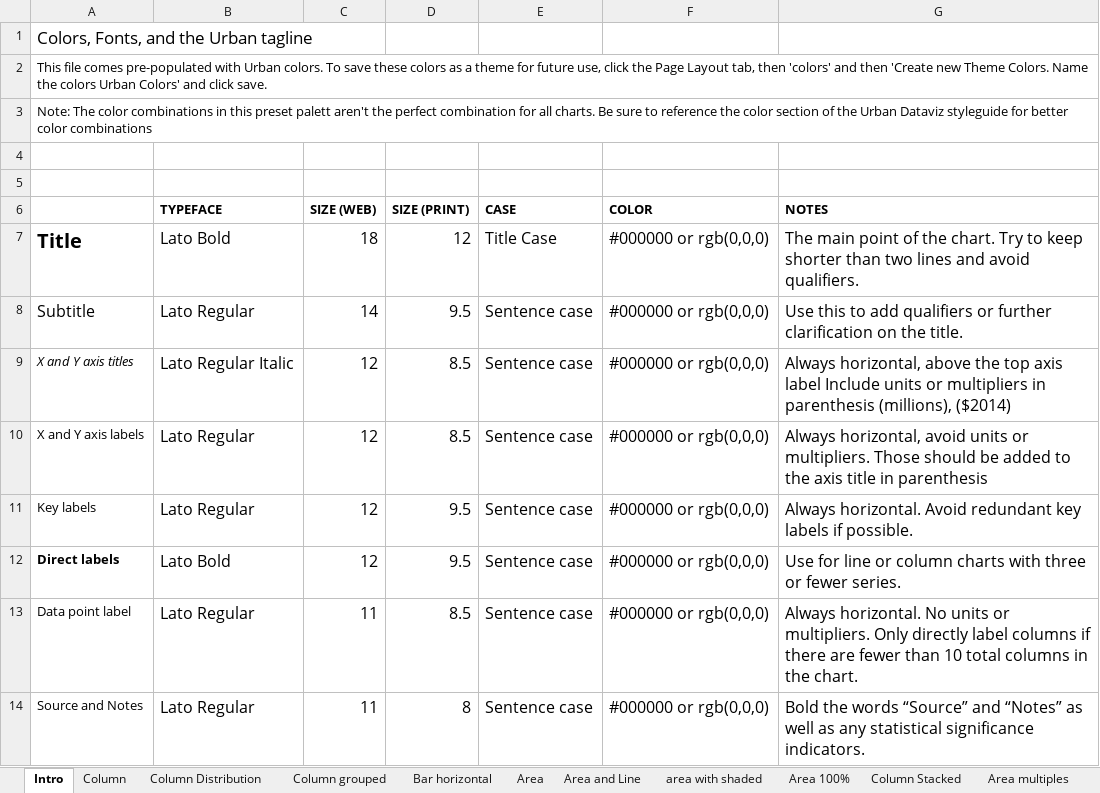
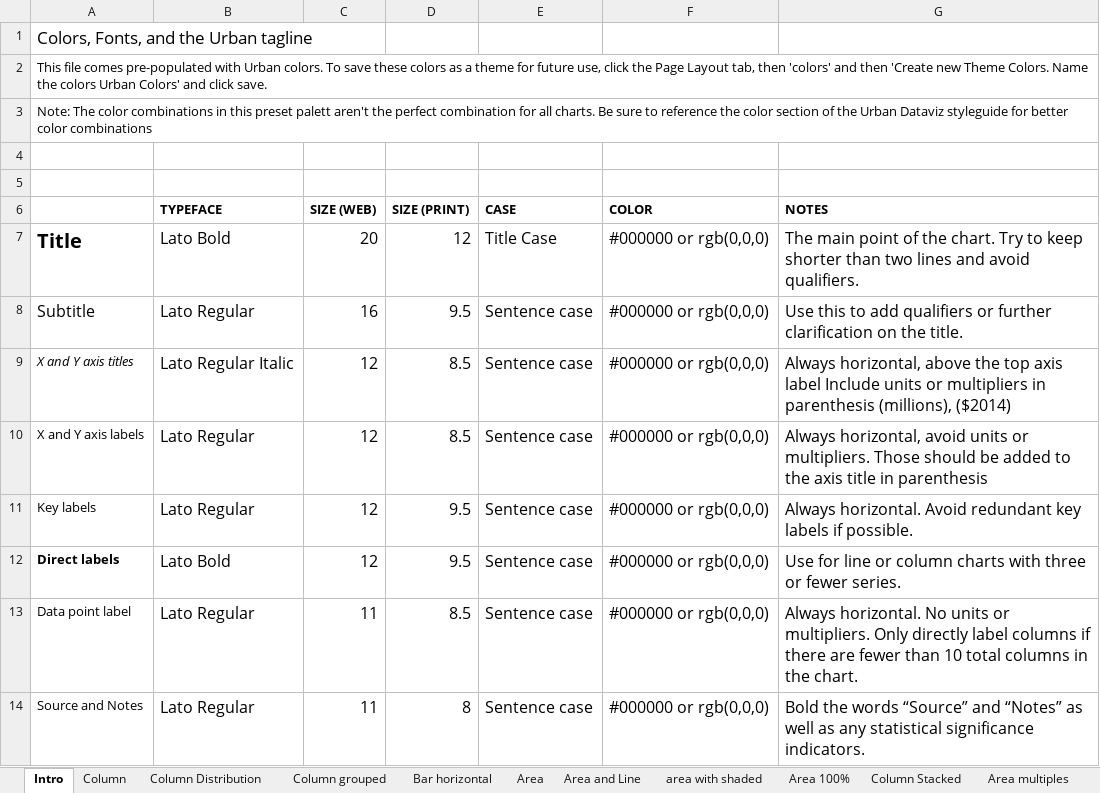
Before and after one commit to UrbanInstitute/graphics-styleguide, an Excel workbook: chart-styles.xlsx, sheet Intro, drawn as a sheet; values as stored, in another font and other column widths than the file's, no borders; charts and pictures not drawn; the diff names each change by its address in the sheet, - before the commit and + after, or states it on an @@ line.

Commit message:
update type sizes and chart imgs

```diff
--- a/chart-styles.xlsx (sheet Intro)
+++ b/chart-styles.xlsx (sheet Intro)
-C7 (SIZE (WEB)): 18
+C7 (SIZE (WEB)): 20
-C8 (SIZE (WEB)): 14
+C8 (SIZE (WEB)): 16
```
Also changed, not shown: charts or pictures, 25 other files.
